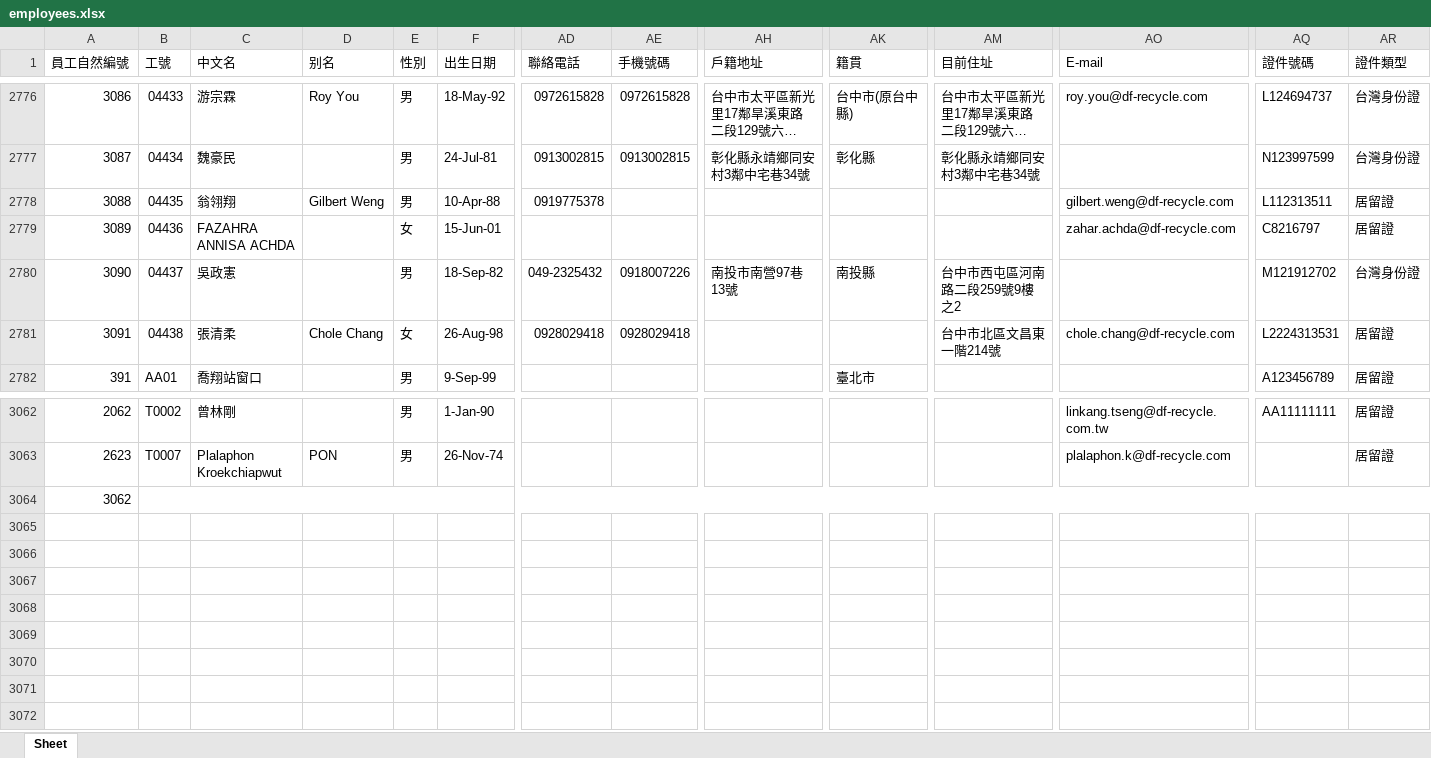
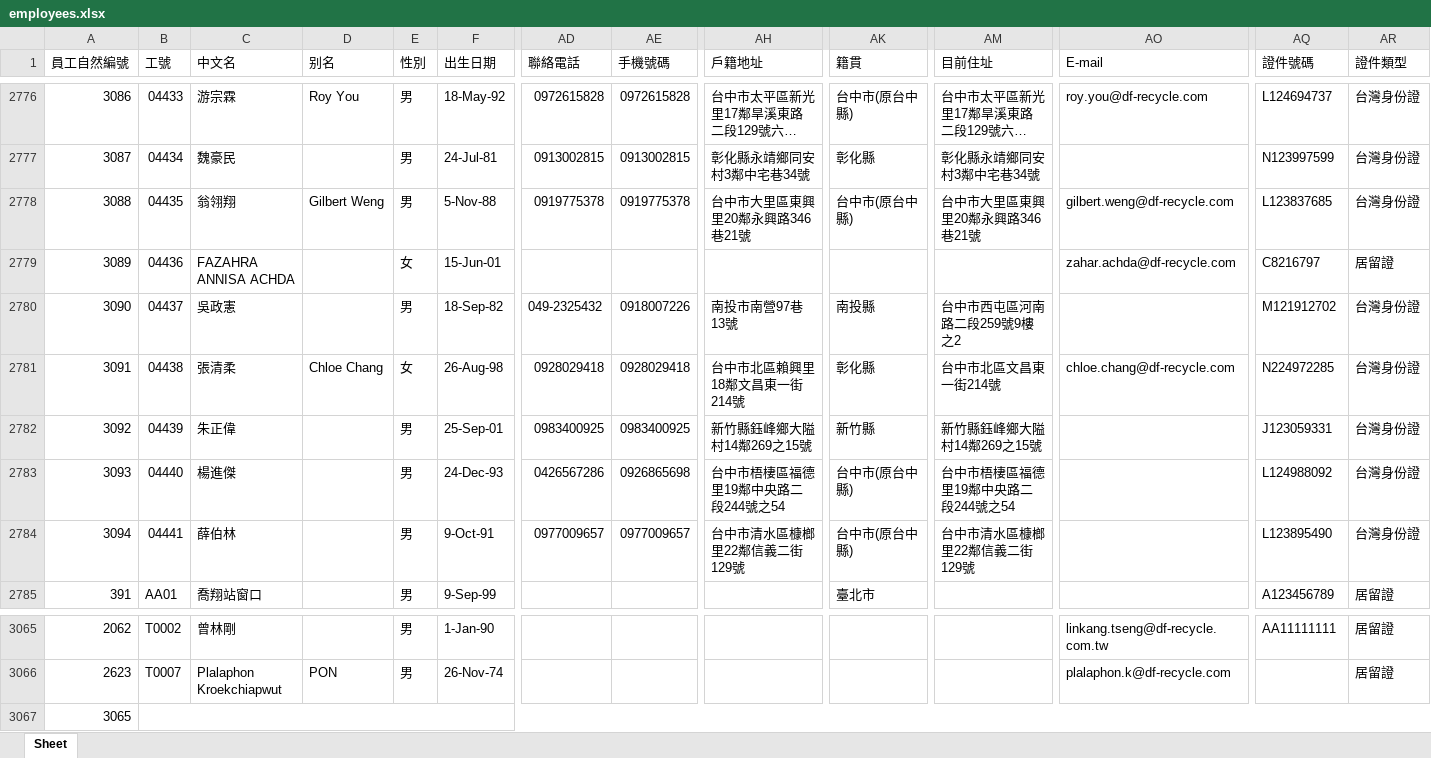
Before and after one commit to yuyiwang2222-ai/hr-dashboard, an Excel workbook: data/employees.xlsx, sheet Sheet, drawn as a sheet; only a part is shown, gaps mark what is left out; long unchanged cells end in …; values as stored, in another font and other column widths than the file's, no cell formats; addresses are those after the commit; rows hold the shown columns only; the diff names each change by its address in the sheet, - before the commit and + after, or states it on an @@ line.

```diff
--- a/data/employees.xlsx (sheet Sheet)
+++ b/data/employees.xlsx (sheet Sheet)
-F2778 (出生日期): 10-Apr-88
+F2778 (出生日期): 5-Nov-88
-AE2778 (手機號碼): (empty)
+AE2778 (手機號碼): 0919775378
-AH2778 (戶籍地址): (empty)
+AH2778 (戶籍地址): 台中市大里區東興里20鄰永興路346巷21號
-AK2778 (籍貫): (empty)
+AK2778 (籍貫): 台中市(原台中縣)
-AM2778 (目前住址): (empty)
+AM2778 (目前住址): 台中市大里區東興里20鄰永興路346巷21號
-AQ2778 (證件號碼): L112313511
+AQ2778 (證件號碼): L123837685
-AR2778 (證件類型): 居留證
+AR2778 (證件類型): 台灣身份證
-D2781 (别名): Chole Chang
+D2781 (别名): Chloe Chang
-AH2781 (戶籍地址): (empty)
+AH2781 (戶籍地址): 台中市北區賴興里18鄰文昌東一街214號
-AK2781 (籍貫): (empty)
+AK2781 (籍貫): 彰化縣
-AM2781 (目前住址): 台中市北區文昌東一階214號
+AM2781 (目前住址): 台中市北區文昌東一街214號
-AO2781 (E-mail): chole.chang@df-recycle.com
+AO2781 (E-mail): chloe.chang@df-recycle.com
-AQ2781 (證件號碼): L2224313531
+AQ2781 (證件號碼): N224972285
-AR2781 (證件類型): 居留證
+AR2781 (證件類型): 台灣身份證
+row 2782: 3092 | 04439 | 朱正偉 |  | 男 | 25-Sep-01 | 0983400925 | 0983400925 | 新竹縣鈺峰鄉大隘村14鄰269之15號 | 新竹縣 | 新竹縣鈺峰鄉大隘村14鄰269之15號 |  | J123059331 | 台灣身份證
+row 2783: 3093 | 04440 | 楊進傑 |  | 男 | 24-Dec-93 | 0426567286 | 0926865698 | 台中市梧棲區福德里19鄰中央路二段244號之54 | 台中市(原台中縣) | 台中市梧棲區福德里19鄰中央路二段244號之54 |  | L124988092 | 台灣身份證
+row 2784: 3094 | 04441 | 薛伯林 |  | 男 | 9-Oct-91 | 0977009657 | 0977009657 | 台中市清水區槺榔里22鄰信義二街129號 | 台中市(原台中縣) | 台中市清水區槺榔里22鄰信義二街129號 |  | L123895490 | 台灣身份證
-A3067 (員工自然編號): 3062
+A3067 (員工自然編號): 3065
```
Also changed, not shown: cell formats, 10 other files.
